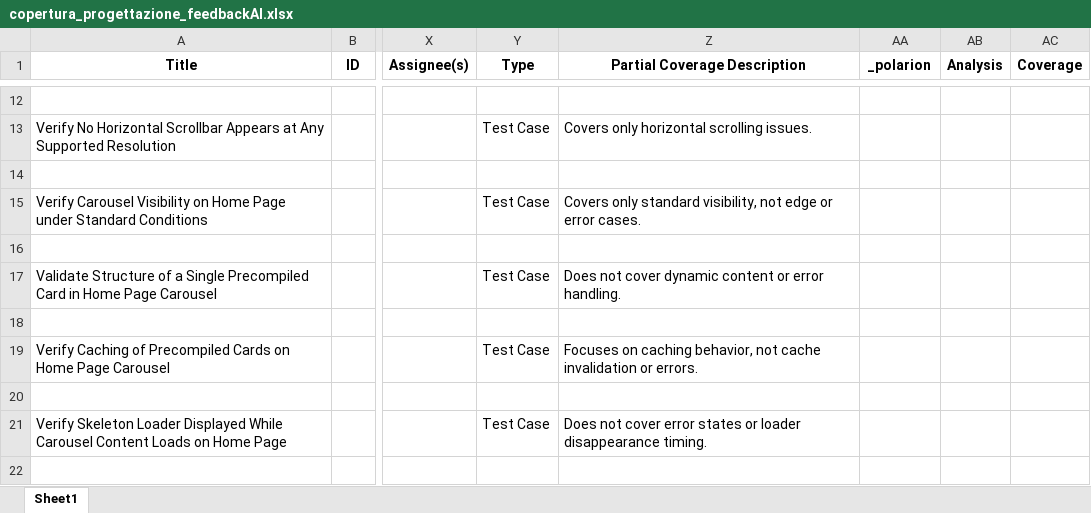
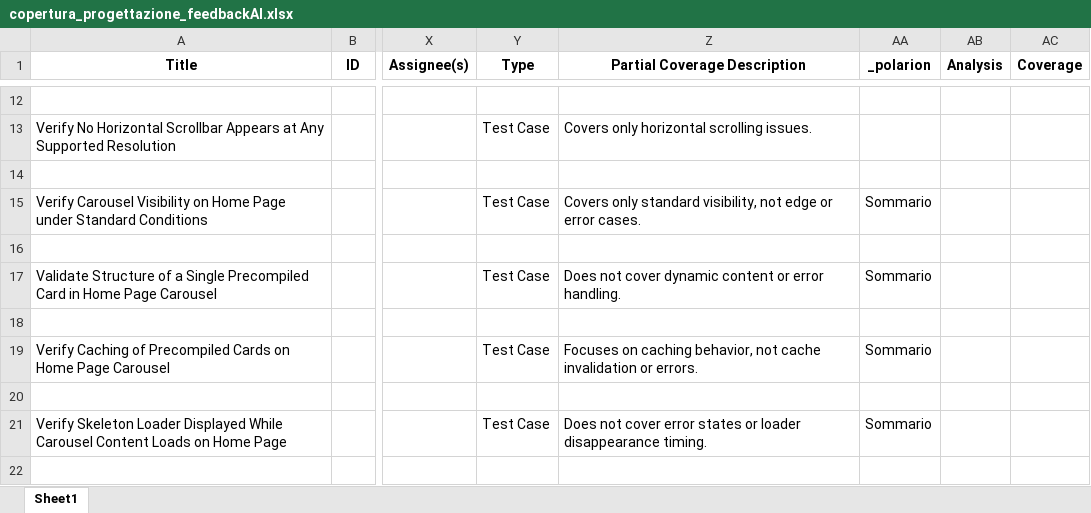
Before and after one commit to PyJess/Sisal, an Excel workbook: outputs/copertura_progettazione_feedbackAI.xlsx, sheet Sheet1, drawn as a sheet; only a part is shown, gaps mark what is left out; values as stored, in another font and other column widths than the file's, no borders; the diff covers the shown part only; the diff names each change by its address in the sheet, - before the commit and + after, or states it on an @@ line.

```diff
--- a/outputs/copertura_progettazione_feedbackAI.xlsx (sheet Sheet1)
+++ b/outputs/copertura_progettazione_feedbackAI.xlsx (sheet Sheet1)
-AA15 (_polarion): (empty)
+AA15 (_polarion): Sommario
-AA17 (_polarion): (empty)
+AA17 (_polarion): Sommario
-AA19 (_polarion): (empty)
+AA19 (_polarion): Sommario
-AA21 (_polarion): (empty)
+AA21 (_polarion): Sommario
```
Also changed, not shown: 15 added rows, 26 removed rows and 171 edited cells elsewhere in this sheet, input/generated_test_cases3 - Copia_feedbackAI_precondizioni.xlsx, input/generated_test_cases3_label_rimosse_feedbackAI_requisiti.xlsx, 7 other files.
